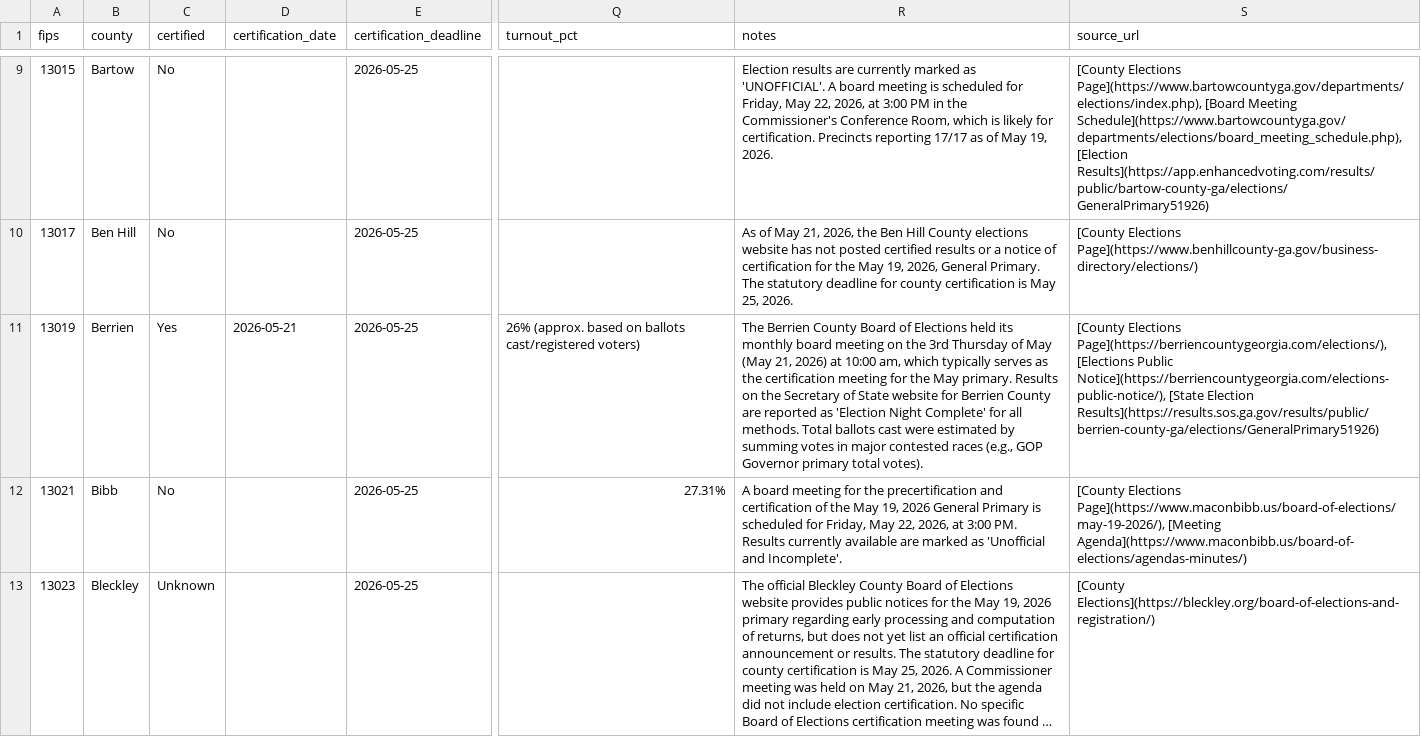
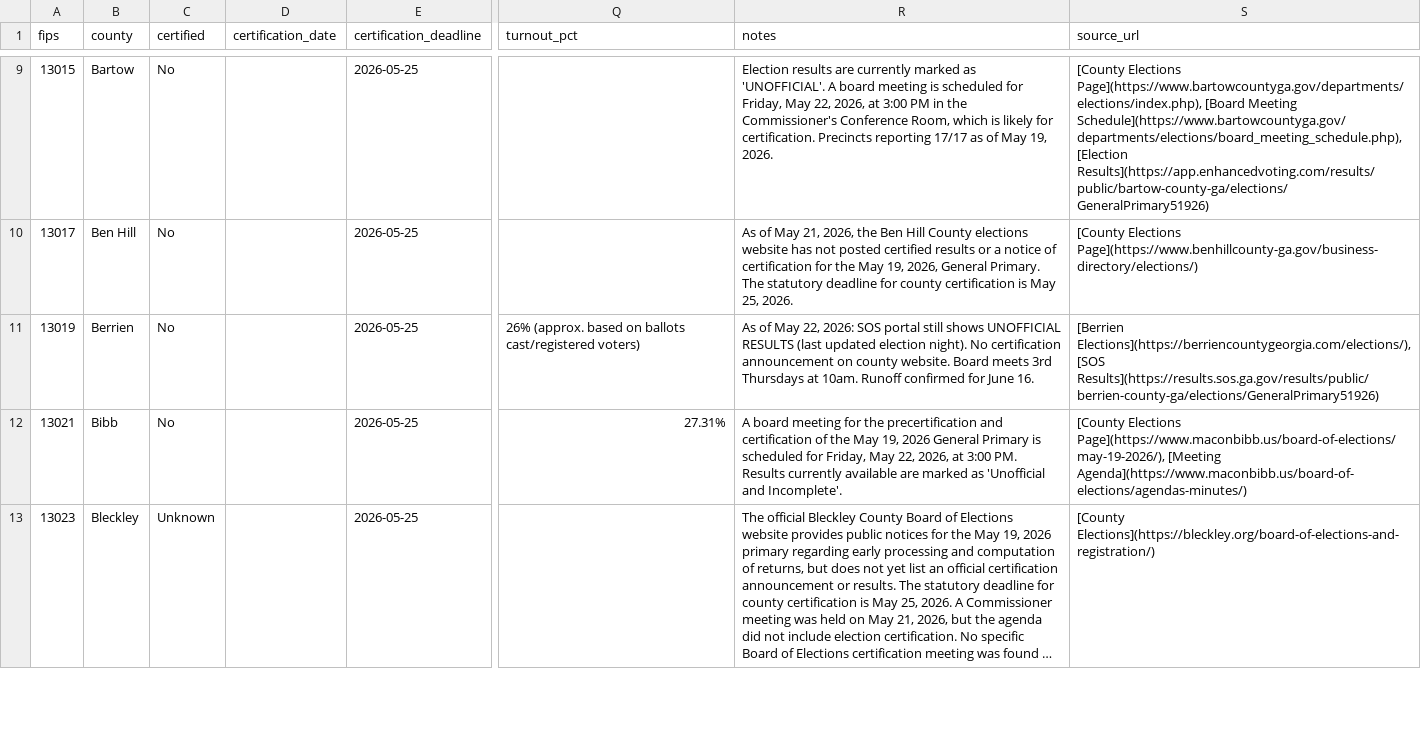
Before and after one commit to Mdr-palacios/ga-cert-tracker, a CSV file: ga_certification_tracker.csv, drawn as a sheet; only a part is shown, gaps mark what is left out; long unchanged cells end in …; the diff names each change by its address in the sheet, - before the commit and + after, or states it on an @@ line.

Commit message:
Correct Berrien County status: not yet certified
Verified directly via SOS portal and county website May 22, 2026 - results
still marked UNOFFICIAL, no certification announcement found. Original
baseline incorrectly flagged as Yes.

```diff
--- a/ga_certification_tracker.csv
+++ b/ga_certification_tracker.csv
-C11 (certified): Yes
+C11 (certified): No
-D11 (certification_date): 2026-05-21
+D11 (certification_date): (empty)
-R11 (notes): The Berrien County Board of Elections held its monthly board meeting on the 3rd Thursday of May (May 21, 2026) at 10:00 am, which typically serves as the certification meeting for the May primary. Results on the Secretary of State website for Berrien County are reported as 'Election Night Complete' for all methods. Total ballots cast were estimated by summing votes in major contested races (e.g., GOP Governor primary total votes).
+R11 (notes): As of May 22, 2026: SOS portal still shows UNOFFICIAL RESULTS (last updated election night). No certification announcement on county website. Board meets 3rd Thursdays at 10am. Runoff confirmed for June 16.
-S11 (source_url): [County Elections Page](https://berriencountygeorgia.com/elections/), [Elections Public Notice](https://berriencountygeorgia.com/elections-public-notice/), [State Election Results](https://results.sos.ga.gov/results/public/berrien-county-ga/elections/GeneralPrimary51926)
+S11 (source_url): [Berrien Elections](https://berriencountygeorgia.com/elections/), [SOS Results](https://results.sos.ga.gov/results/public/berrien-county-ga/elections/GeneralPrimary51926)
```
Also changed, not shown: 1 other file.
